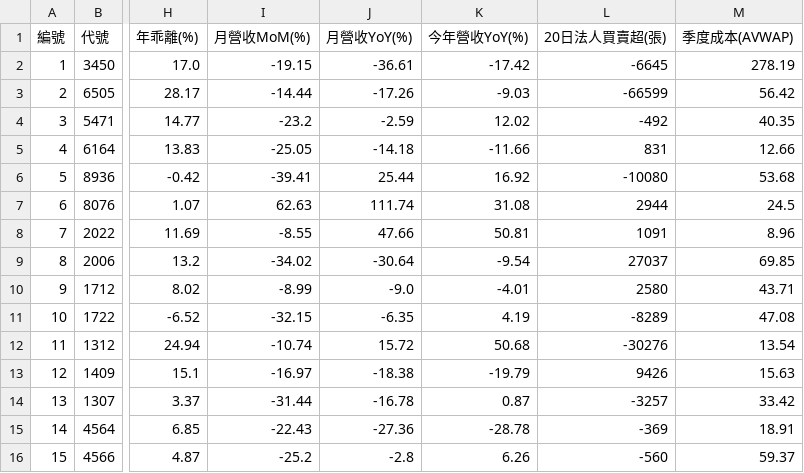
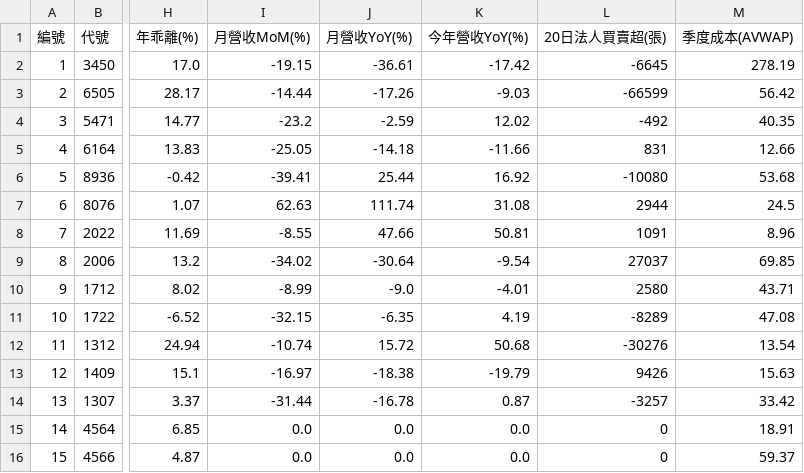
Before and after one commit to chiachan0108/quantum-scanner-web, a CSV file: strategy_e_result.csv, drawn as a sheet; only a part is shown, gaps mark what is left out; the diff names each change by its address in the sheet, - before the commit and + after, or states it on an @@ line.

```diff
--- a/strategy_e_result.csv
+++ b/strategy_e_result.csv
-I15 (月營收MoM(%)): -22.43
+I15 (月營收MoM(%)): 0.0
-J15 (月營收YoY(%)): -27.36
+J15 (月營收YoY(%)): 0.0
-K15 (今年營收YoY(%)): -28.78
+K15 (今年營收YoY(%)): 0.0
-L15 (20日法人買賣超(張)): -369
+L15 (20日法人買賣超(張)): 0
-I16 (月營收MoM(%)): -25.2
+I16 (月營收MoM(%)): 0.0
-J16 (月營收YoY(%)): -2.8
+J16 (月營收YoY(%)): 0.0
-K16 (今年營收YoY(%)): 6.26
+K16 (今年營收YoY(%)): 0.0
-L16 (20日法人買賣超(張)): -560
+L16 (20日法人買賣超(張)): 0
```
Also changed, not shown: daily_result.csv, momentum_result.csv, 2 other files.
